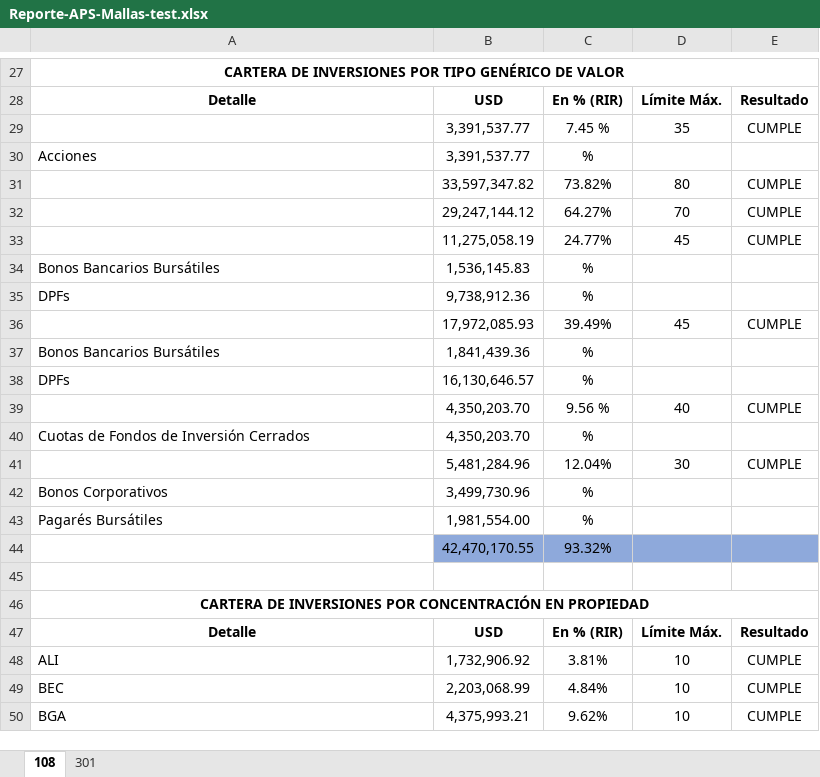
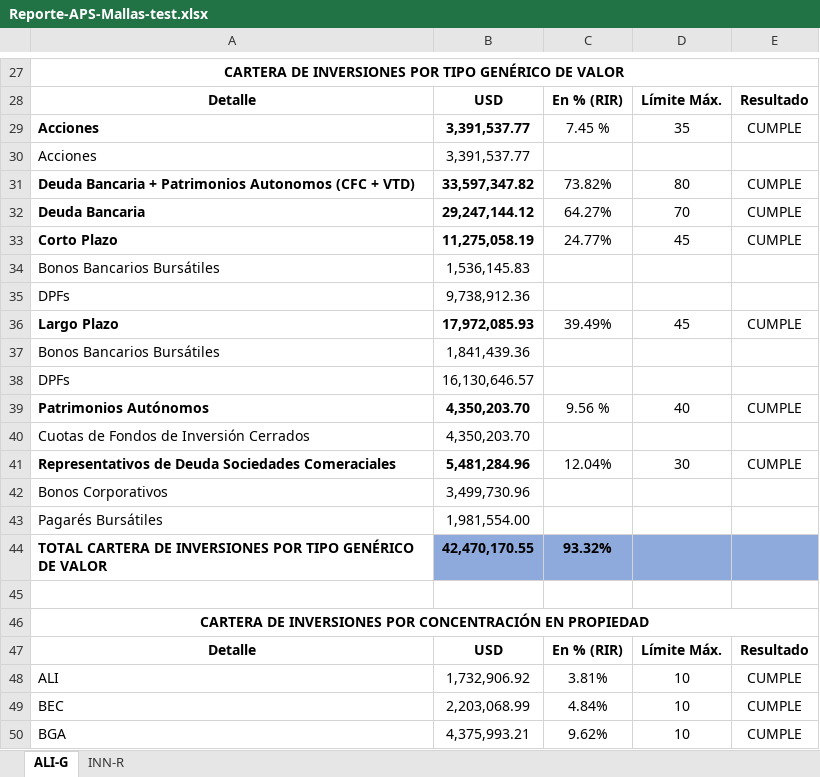
Before and after one commit to Navau/APSbackendNodeJS, an Excel workbook: reports/Reporte-APS-Mallas-test.xlsx, sheet ALI-G, drawn as a sheet; only a part is shown, gaps mark what is left out; values as stored, in another font and other column widths than the file's, no borders; the diff names each change by its address in the sheet, - before the commit and + after, or states it on an @@ line.

```diff
--- a/reports/Reporte-APS-Mallas-test.xlsx (sheet ALI-G)
+++ b/reports/Reporte-APS-Mallas-test.xlsx (sheet ALI-G)
-sheet tab: 108
+sheet tab: ALI-G
-sheet tab: 301
+sheet tab: INN-R
-A29: (empty)
+A29: Acciones
-B29 bold: off
+B29 bold: on
-C30: %
+C30: (empty)
-A31: (empty)
+A31: Deuda Bancaria + Patrimonios Autonomos (CFC + VTD)
-B31:B33 bold: off
+B31:B33 bold: on
-A32: (empty)
+A32: Deuda Bancaria
-A33: (empty)
+A33: Corto Plazo
-C34:C35: %
+C34:C35: (empty)
-A36: (empty)
+A36: Largo Plazo
-B36 bold: off
+B36 bold: on
-C37:C38: %
+C37:C38: (empty)
-A39: (empty)
+A39: Patrimonios Autónomos
-B39 bold: off
+B39 bold: on
-C40: %
+C40: (empty)
-A41: (empty)
+A41: Representativos de Deuda Sociedades Comeraciales
-B41 bold: off
+B41 bold: on
-C42:C43: %
+C42:C43: (empty)
-A44: (empty)
+A44: TOTAL CARTERA DE INVERSIONES POR TIPO GENÉRICO DE VALOR
-B44:C44 bold: off
+B44:C44 bold: on
```
Also changed, not shown: 6 other files.
